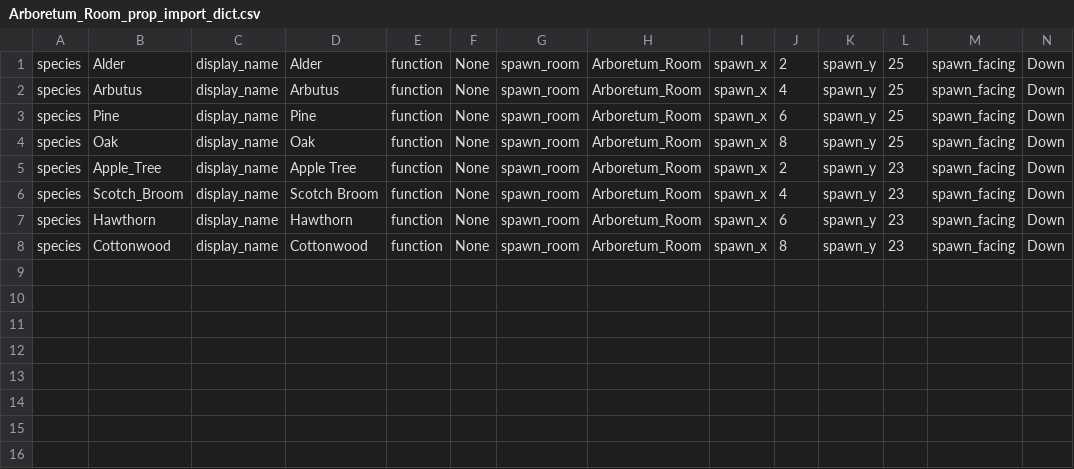
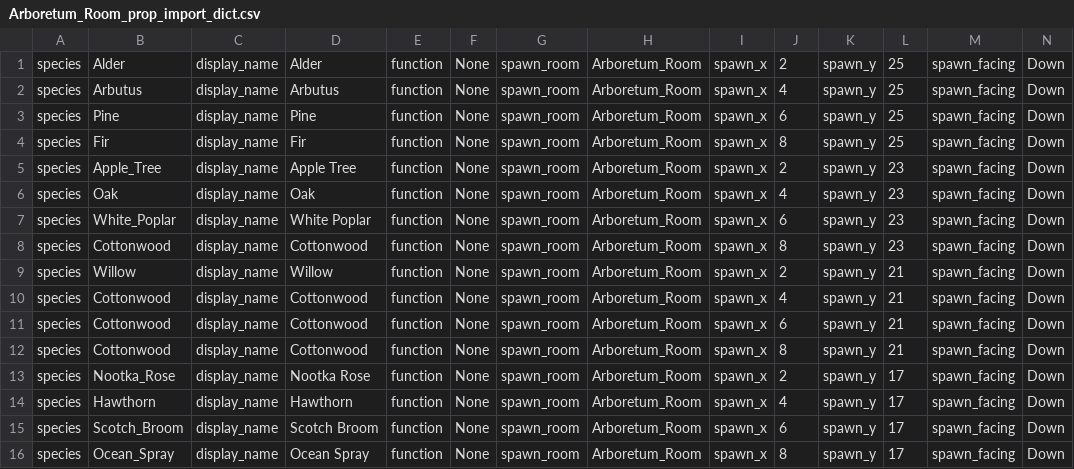
Before and after one commit to gowigglytuff/hornby_game, a CSV file: assets/rooms/Arboretum_Room/Arboretum_Room_prop_import_dict.csv, drawn as a sheet; only a part is shown; rows hold the shown columns only; the diff names each change by its address in the sheet, - before the commit and + after, or states it on an @@ line.

```diff
--- a/assets/rooms/Arboretum_Room/Arboretum_Room_prop_import_dict.csv
+++ b/assets/rooms/Arboretum_Room/Arboretum_Room_prop_import_dict.csv
-B4: Oak
+B4: Fir
-D4: Oak
+D4: Fir
-B6: Scotch_Broom
+B6: Oak
-D6: Scotch Broom
+D6: Oak
-B7: Hawthorn
+B7: White_Poplar
-D7: Hawthorn
+D7: White Poplar
+row 9: species | Willow | display_name | Willow | function | None | spawn_room | Arboretum_Room | spawn_x | 2 | spawn_y | 21 | spawn_facing | Down
+row 10: species | Cottonwood | display_name | Cottonwood | function | None | spawn_room | Arboretum_Room | spawn_x | 4 | spawn_y | 21 | spawn_facing | Down
+row 11: species | Cottonwood | display_name | Cottonwood | function | None | spawn_room | Arboretum_Room | spawn_x | 6 | spawn_y | 21 | spawn_facing | Down
+row 12: species | Cottonwood | display_name | Cottonwood | function | None | spawn_room | Arboretum_Room | spawn_x | 8 | spawn_y | 21 | spawn_facing | Down
+row 13: species | Nootka_Rose | display_name | Nootka Rose | function | None | spawn_room | Arboretum_Room | spawn_x | 2 | spawn_y | 17 | spawn_facing | Down
+row 14: species | Hawthorn | display_name | Hawthorn | function | None | spawn_room | Arboretum_Room | spawn_x | 4 | spawn_y | 17 | spawn_facing | Down
+row 15: species | Scotch_Broom | display_name | Scotch Broom | function | None | spawn_room | Arboretum_Room | spawn_x | 6 | spawn_y | 17 | spawn_facing | Down
+row 16: species | Ocean_Spray | display_name | Ocean Spray | function | None | spawn_room | Arboretum_Room | spawn_x | 8 | spawn_y | 17 | spawn_facing | Down
```
Also changed, not shown: assets/import_data/prop_class_import.csv, assets/rooms/Staging_Area/Staging_Area_character_import_dict.csv, 28 other files.
